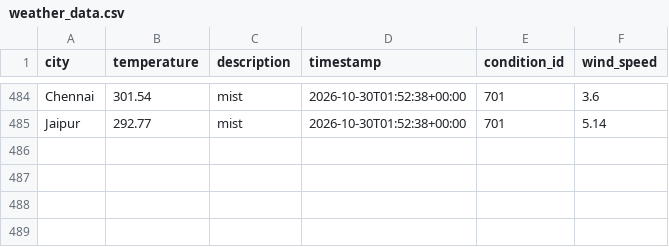
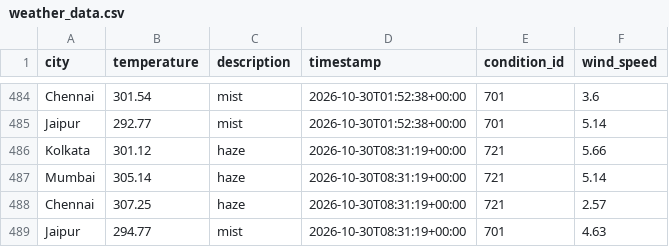
Before and after one commit to Niyanthri24/Weather-Data-Prediction, a CSV file: data/weather_data.csv, drawn as a sheet; only a part is shown, gaps mark what is left out; the diff names each change by its address in the sheet, - before the commit and + after, or states it on an @@ line.

```diff
--- a/data/weather_data.csv
+++ b/data/weather_data.csv
+row 486: Kolkata | 301.12 | haze | 2026-10-30T08:31:19+00:00 | 721 | 5.66
+row 487: Mumbai | 305.14 | haze | 2026-10-30T08:31:19+00:00 | 721 | 5.14
+row 488: Chennai | 307.25 | haze | 2026-10-30T08:31:19+00:00 | 721 | 2.57
+row 489: Jaipur | 294.77 | mist | 2026-10-30T08:31:19+00:00 | 701 | 4.63
```
